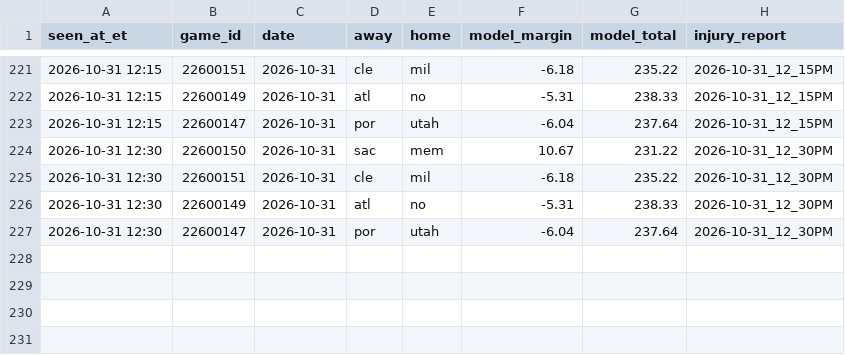
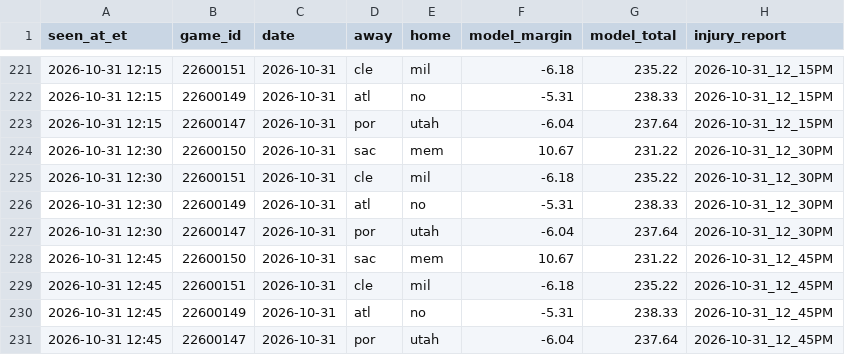
Before and after one commit to JeffreyD24/nba-mixed-model, a CSV file: research/model/2026-10-31.csv, drawn as a sheet; only a part is shown, gaps mark what is left out.

```diff
--- a/research/model/2026-10-31.csv
+++ b/research/model/2026-10-31.csv
@@ -227 +227,5 @@ seen_at_et,game_id,date,away,home,model_margin,model_total,injury_report
 2026-10-31 12:30,22600147,2026-10-31,por,utah,-6.04,237.64,2026-10-31_12_30PM
+2026-10-31 12:45,22600150,2026-10-31,sac,mem,10.67,231.22,2026-10-31_12_45PM
+2026-10-31 12:45,22600151,2026-10-31,cle,mil,-6.18,235.22,2026-10-31_12_45PM
+2026-10-31 12:45,22600149,2026-10-31,atl,no,-5.31,238.33,2026-10-31_12_45PM
+2026-10-31 12:45,22600147,2026-10-31,por,utah,-6.04,237.64,2026-10-31_12_45PM
```
Also changed, not shown: research/books/2026-10-31.csv, research/odds/2026-10-31.csv, 5 other files.
